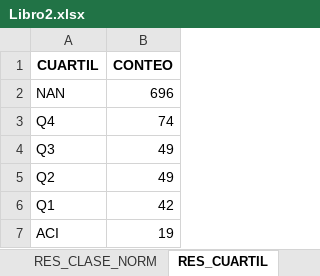
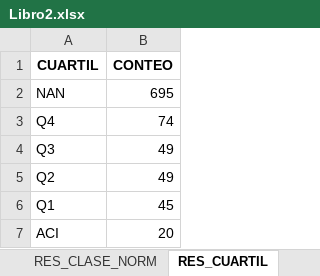
Before and after one commit to maguirre2017/ipa, an Excel workbook: Libro2.xlsx, sheet RES_CUARTIL, drawn as a sheet; values as stored, in another font and other column widths than the file's, no borders; the diff names each change by its address in the sheet, - before the commit and + after, or states it on an @@ line.

```diff
--- a/Libro2.xlsx (sheet RES_CUARTIL)
+++ b/Libro2.xlsx (sheet RES_CUARTIL)
-B2 (CONTEO): 696
+B2 (CONTEO): 695
-B6 (CONTEO): 42
+B6 (CONTEO): 45
-B7 (CONTEO): 19
+B7 (CONTEO): 20
```
Also changed, not shown: sheet DATOS_CLASIFICADOS, sheet RES_INDEXACION, sheet CONTROL_MAPEO, sheet RES_CLASE_NORM.
